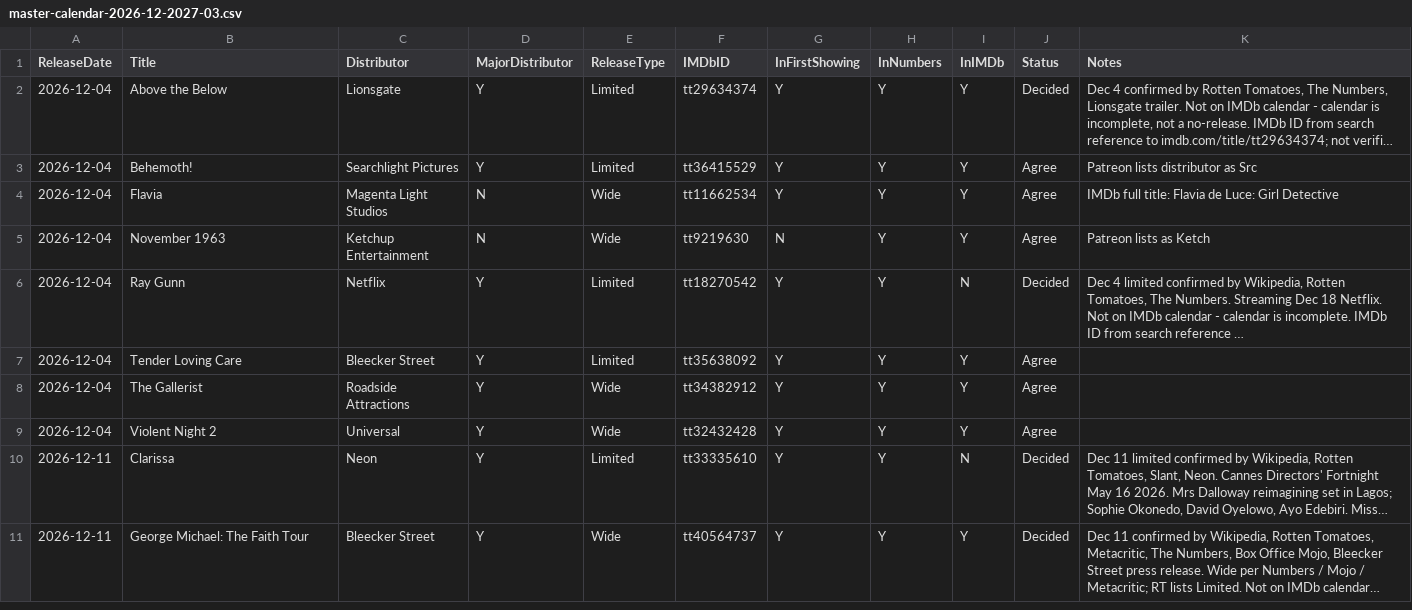
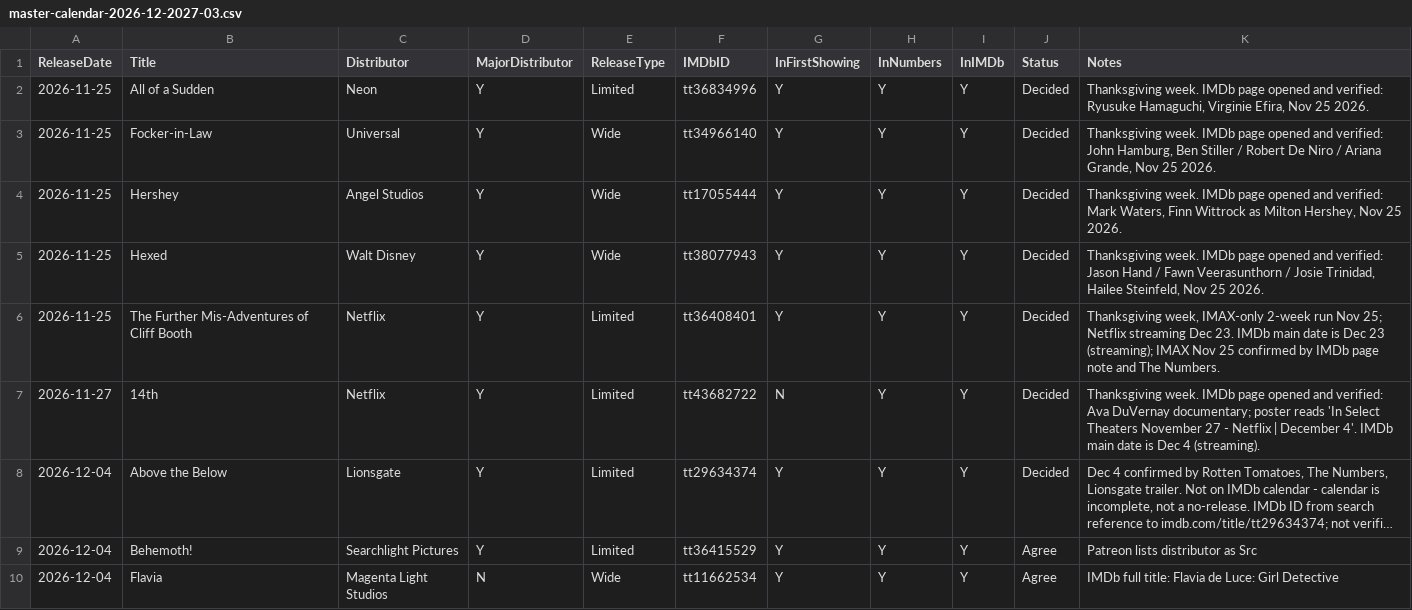
Before and after one commit to passtheparcel/moviecalendar, a CSV file: master-calendar-2026-12-2027-03.csv, drawn as a sheet; only a part is shown; the shorter side is filled out with more unchanged rows; long unchanged cells end in …; the diff names each change by its address in the sheet, - before the commit and + after, or states it on an @@ line.

Commit message:
Add Thanksgiving week (Nov 25-27): Focker-in-Law, Hershey, Hexed, All of a Sudden, Cliff Booth, 14th; 80 rows

```diff
--- a/master-calendar-2026-12-2027-03.csv
+++ b/master-calendar-2026-12-2027-03.csv
+row 2: 2026-11-25 | All of a Sudden | Neon | Y | Limited | tt36834996 | Y | Y | Y | Decided | Thanksgiving week. IMDb page opened and verified: Ryusuke Hamaguchi, Virginie Efira, Nov 25 2026.
+row 3: 2026-11-25 | Focker-in-Law | Universal | Y | Wide | tt34966140 | Y | Y | Y | Decided | Thanksgiving week. IMDb page opened and verified: John Hamburg, Ben Stiller / Robert De Niro / Ariana Grande, Nov 25 2026.
+row 4: 2026-11-25 | Hershey | Angel Studios | Y | Wide | tt17055444 | Y | Y | Y | Decided | Thanksgiving week. IMDb page opened and verified: Mark Waters, Finn Wittrock as Milton Hershey, Nov 25 2026.
+row 5: 2026-11-25 | Hexed | Walt Disney | Y | Wide | tt38077943 | Y | Y | Y | Decided | Thanksgiving week. IMDb page opened and verified: Jason Hand / Fawn Veerasunthorn / Josie Trinidad, Hailee Steinfeld, Nov 25 2026.
+row 6: 2026-11-25 | The Further Mis-Adventures of Cliff Booth | Netflix | Y | Limited | tt36408401 | Y | Y | Y | Decided | Thanksgiving week, IMAX-only 2-week run Nov 25; Netflix streaming Dec 23. IMDb main date is Dec 23 (streaming); IMAX Nov 25 confirmed by IMDb page note and The Numbers.
+row 7: 2026-11-27 | 14th | Netflix | Y | Limited | tt43682722 | N | Y | Y | Decided | Thanksgiving week. IMDb page opened and verified: Ava DuVernay documentary; poster reads 'In Select Theaters November 27 - Netflix | December 4'. IMDb main date is Dec 4 (streaming).
```
Also changed, not shown: 2 other files.
